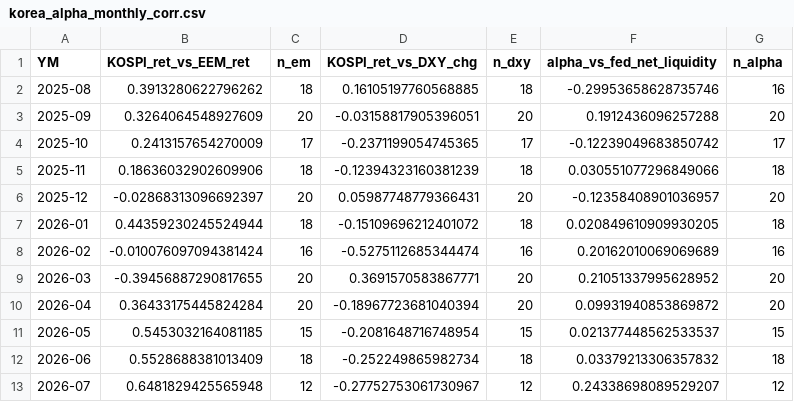
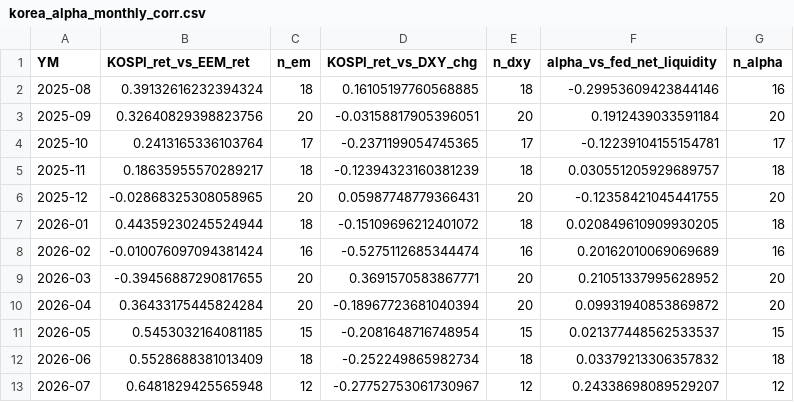
Before and after one commit to Jinwon83/liquidity, a CSV file: data/processed/korea_alpha_monthly_corr.csv, drawn as a sheet.

```diff
--- a/data/processed/korea_alpha_monthly_corr.csv
+++ b/data/processed/korea_alpha_monthly_corr.csv
@@ -1,7 +1,7 @@
 YM,KOSPI_ret_vs_EEM_ret,n_em,KOSPI_ret_vs_DXY_chg,n_dxy,alpha_vs_fed_net_liquidity,n_alpha
-2025-08,0.3913280622796262,18,0.16105197760568885,18,-0.29953658628735746,16
-2025-09,0.3264064548927609,20,-0.03158817905396051,20,0.1912436096257288,20
-2025-10,0.2413157654270009,17,-0.2371199054745365,17,-0.12239049683850742,17
-2025-11,0.18636032902609906,18,-0.12394323160381239,18,0.030551077296849066,18
-2025-12,-0.02868313096692397,20,0.05987748779366431,20,-0.12358408901036957,20
+2025-08,0.39132616232394324,18,0.16105197760568885,18,-0.29953609423844146,16
+2025-09,0.32640829398823756,20,-0.03158817905396051,20,0.1912439033591184,20
+2025-10,0.2413165336103764,17,-0.2371199054745365,17,-0.12239104155154781,17
+2025-11,0.18635955570289217,18,-0.12394323160381239,18,0.030551205929689757,18
+2025-12,-0.02868325308058965,20,0.05987748779366431,20,-0.12358421045441755,20
 2026-01,0.44359230245524944,18,-0.15109696212401072,18,0.020849610909930205,18
```
Also changed, not shown: data/processed/korea_alpha_corr_summary.csv, data/processed/master_dataset.csv, 8 other files.
